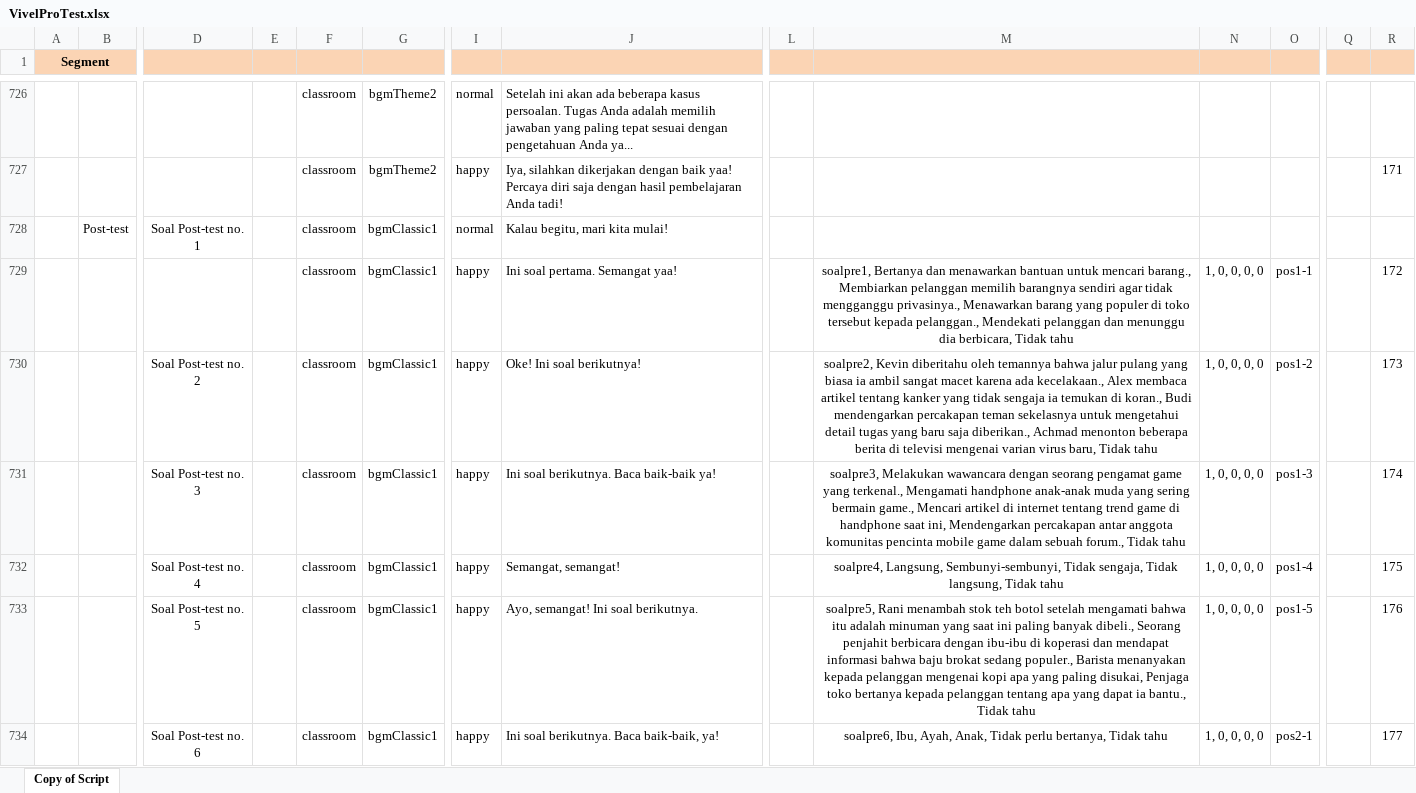
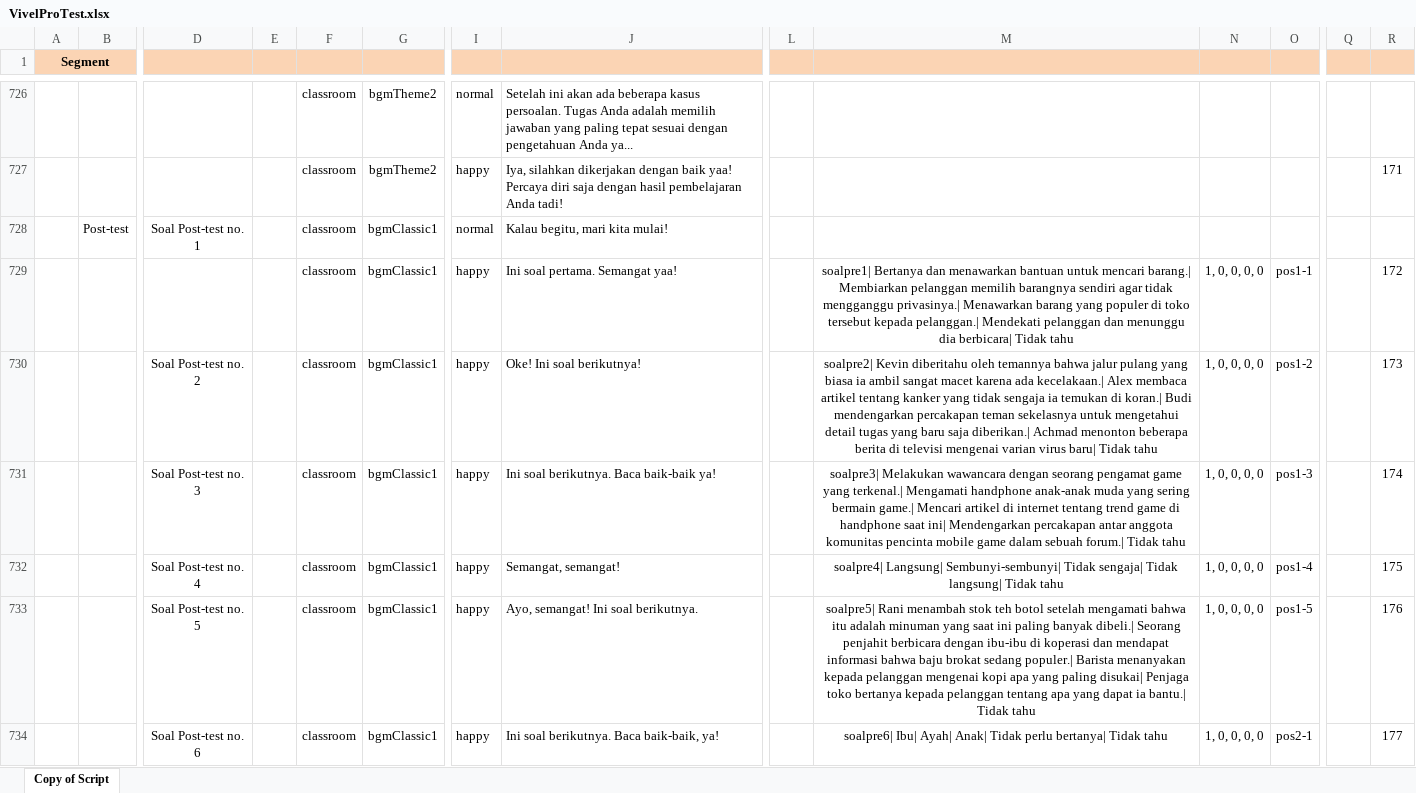
Before and after one commit to viveljs/viveljs, an Excel workbook: VivelProTest.xlsx, sheet Copy of Script, drawn as a sheet; only a part is shown, gaps mark what is left out; values as stored, in another font and other column widths than the file's, no borders; charts and pictures not drawn; the diff covers the shown part only; the diff names each change by its address in the sheet, - before the commit and + after, or states it on an @@ line.

```diff
--- a/VivelProTest.xlsx (sheet Copy of Script)
+++ b/VivelProTest.xlsx (sheet Copy of Script)
-B1 fill: none
+B1 fill: #FBD4B4
-D1:G1 fill: none
+D1:G1 fill: #FBD4B4
-I1:J1 fill: none
+I1:J1 fill: #FBD4B4
-L1:O1 fill: none
+L1:O1 fill: #FBD4B4
-Q1:R1 fill: none
+Q1:R1 fill: #FBD4B4
-M729: soalpre1, Bertanya dan menawarkan bantuan untuk mencari barang., Membiarkan pelanggan memilih barangnya sendiri agar tidak mengganggu privasinya., Menawarkan barang yang populer di toko tersebut kepada pelanggan., Mendekati pelanggan dan menunggu dia berbicara, Tidak tahu
+M729: soalpre1| Bertanya dan menawarkan bantuan untuk mencari barang.| Membiarkan pelanggan memilih barangnya sendiri agar tidak mengganggu privasinya.| Menawarkan barang yang populer di toko tersebut kepada pelanggan.| Mendekati pelanggan dan menunggu dia berbicara| Tidak tahu
-M730: soalpre2, Kevin diberitahu oleh temannya bahwa jalur pulang yang biasa ia ambil sangat macet karena ada kecelakaan., Alex membaca artikel tentang kanker yang tidak sengaja ia temukan di koran., Budi mendengarkan percakapan teman sekelasnya untuk mengetahui detail tugas yang baru saja diberikan., Achmad menonton beberapa berita di televisi mengenai varian virus baru, Tidak tahu
+M730: soalpre2| Kevin diberitahu oleh temannya bahwa jalur pulang yang biasa ia ambil sangat macet karena ada kecelakaan.| Alex membaca artikel tentang kanker yang tidak sengaja ia temukan di koran.| Budi mendengarkan percakapan teman sekelasnya untuk mengetahui detail tugas yang baru saja diberikan.| Achmad menonton beberapa berita di televisi mengenai varian virus baru| Tidak tahu
-M731: soalpre3, Melakukan wawancara dengan seorang pengamat game yang terkenal., Mengamati handphone anak-anak muda yang sering bermain game., Mencari artikel di internet tentang trend game di handphone saat ini, Mendengarkan percakapan antar anggota komunitas pencinta mobile game dalam sebuah forum., Tidak tahu
+M731: soalpre3| Melakukan wawancara dengan seorang pengamat game yang terkenal.| Mengamati handphone anak-anak muda yang sering bermain game.| Mencari artikel di internet tentang trend game di handphone saat ini| Mendengarkan percakapan antar anggota komunitas pencinta mobile game dalam sebuah forum.| Tidak tahu
-M732: soalpre4, Langsung, Sembunyi-sembunyi, Tidak sengaja, Tidak langsung, Tidak tahu
+M732: soalpre4| Langsung| Sembunyi-sembunyi| Tidak sengaja| Tidak langsung| Tidak tahu
-M733: soalpre5, Rani menambah stok teh botol setelah mengamati bahwa itu adalah minuman yang saat ini paling banyak dibeli., Seorang penjahit berbicara dengan ibu-ibu di koperasi dan mendapat informasi bahwa baju brokat sedang populer., Barista menanyakan kepada pelanggan mengenai kopi apa yang paling disukai, Penjaga toko bertanya kepada pelanggan tentang apa yang dapat ia bantu., Tidak tahu
+M733: soalpre5| Rani menambah stok teh botol setelah mengamati bahwa itu adalah minuman yang saat ini paling banyak dibeli.| Seorang penjahit berbicara dengan ibu-ibu di koperasi dan mendapat informasi bahwa baju brokat sedang populer.| Barista menanyakan kepada pelanggan mengenai kopi apa yang paling disukai| Penjaga toko bertanya kepada pelanggan tentang apa yang dapat ia bantu.| Tidak tahu
-M734: soalpre6, Ibu, Ayah, Anak, Tidak perlu bertanya, Tidak tahu
+M734: soalpre6| Ibu| Ayah| Anak| Tidak perlu bertanya| Tidak tahu
```
Also changed, not shown: 136 edited cells elsewhere in this sheet, charts or pictures, 5 other files.
